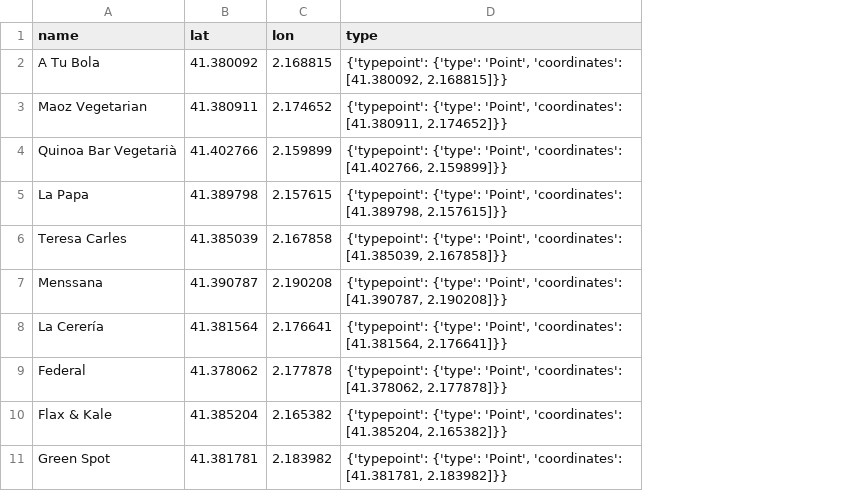
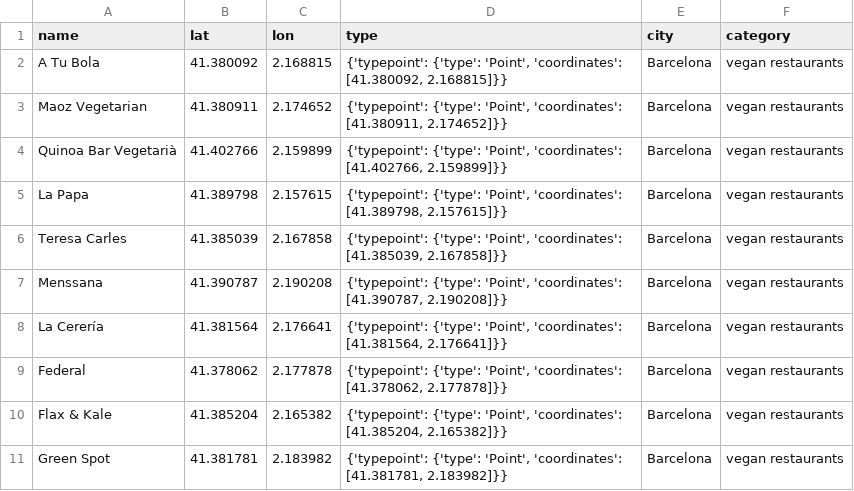
Before and after one commit to Hugocodesdude/Project_3, a CSV file: data/vegan_bcn_df.csv, drawn as a sheet; the diff names each change by its address in the sheet, - before the commit and + after, or states it on an @@ line.

```diff
--- a/data/vegan_bcn_df.csv
+++ b/data/vegan_bcn_df.csv
+column E (city), rows 2-11: all Barcelona
+column F (category), rows 2-11: all vegan restaurants
```
Also changed, not shown: data/vegan_bln_df.csv, 9 other files.
